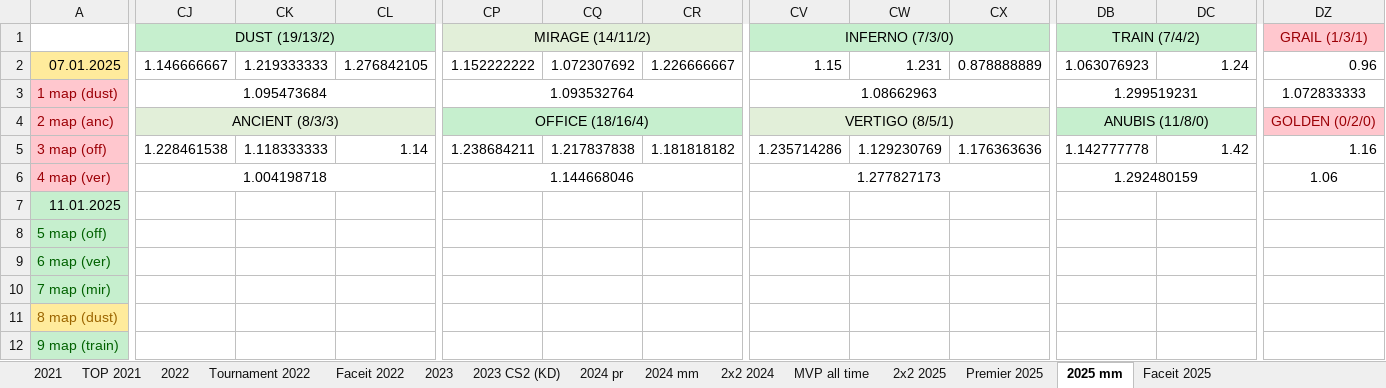
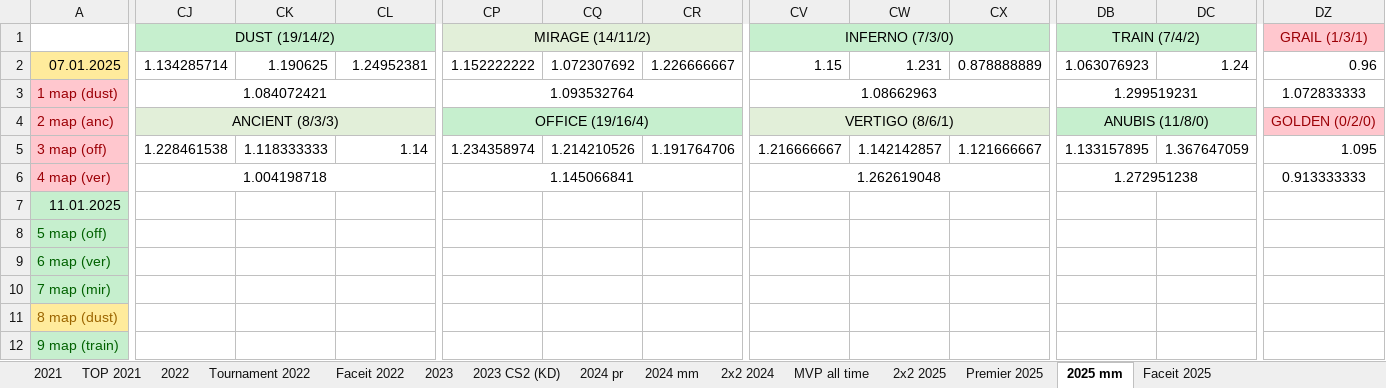
Before and after one commit to Geraque/stats-bot_v2, an Excel workbook: stats-bot_v2-app/src/main/resources/Statistics.xlsx, sheet 2025 mm, drawn as a sheet; only a part is shown, gaps mark what is left out; values as stored, in another font and other column widths than the file's, no borders; the diff covers the shown part only; the diff names each change by its address in the sheet, - before the commit and + after, or states it on an @@ line.

```diff
--- a/stats-bot_v2-app/src/main/resources/Statistics.xlsx (sheet 2025 mm)
+++ b/stats-bot_v2-app/src/main/resources/Statistics.xlsx (sheet 2025 mm)
-CJ1: DUST (19/13/2)
+CJ1: DUST (19/14/2)
-CJ2: 1.146666667
+CJ2: 1.134285714
-CK2: 1.219333333
+CK2: 1.190625
-CL2: 1.276842105
+CL2: 1.24952381
-CJ3: 1.095473684
+CJ3: 1.084072421
-CP4: OFFICE (18/16/4)
+CP4: OFFICE (19/16/4)
-CV4: VERTIGO (8/5/1)
+CV4: VERTIGO (8/6/1)
-CP5: 1.238684211
+CP5: 1.234358974
-CQ5: 1.217837838
+CQ5: 1.214210526
-CR5: 1.181818182
+CR5: 1.191764706
-CV5: 1.235714286
+CV5: 1.216666667
-CW5: 1.129230769
+CW5: 1.142142857
-CX5: 1.176363636
+CX5: 1.121666667
-DB5: 1.142777778
+DB5: 1.133157895
-DC5: 1.42
+DC5: 1.367647059
-DZ5: 1.16
+DZ5: 1.095
-CP6: 1.144668046
+CP6: 1.145066841
-CV6: 1.277827173
+CV6: 1.262619048
-DB6: 1.292480159
+DB6: 1.272951238
-DZ6: 1.06
+DZ6: 0.913333333
```
Also changed, not shown: 4 added rows and 41 edited cells elsewhere in this sheet, sheet Premier 2025, formulas that keep their value, 1 other file.
